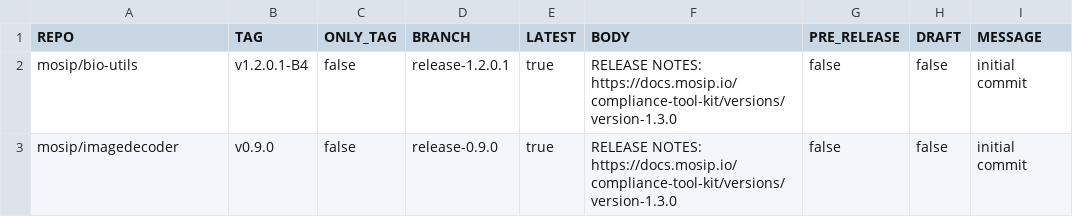
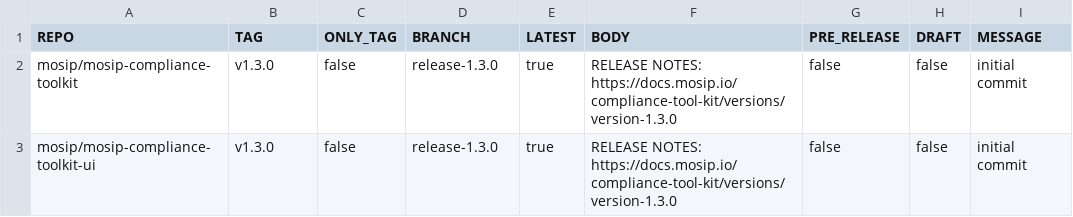
Before and after one commit to mosip/release-script, a CSV file: release/gh_release/repos.csv, drawn as a sheet.

Commit message:
[DSD-4089] CTK v1.3.0 tag release
Signed-off-by: PRAFUL RAKHADE <99539100+Prafulrakhade@users.noreply.github.com>

```diff
--- a/release/gh_release/repos.csv
+++ b/release/gh_release/repos.csv
@@ -1,3 +1,3 @@
 REPO,TAG,ONLY_TAG,BRANCH,LATEST,BODY,PRE_RELEASE,DRAFT,MESSAGE
-mosip/bio-utils,v1.2.0.1-B4,false,release-1.2.0.1,true,RELEASE NOTES: https://docs.mosip.io/compliance-tool-kit/versions/version-1.3.0,false,false,initial commit
-mosip/imagedecoder,v0.9.0,false,release-0.9.0,true,RELEASE NOTES: https://docs.mosip.io/compliance-tool-kit/versions/version-1.3.0,false,false,initial commit
+mosip/mosip-compliance-toolkit,v1.3.0,false,release-1.3.0,true,RELEASE NOTES: https://docs.mosip.io/compliance-tool-kit/versions/version-1.3.0,false,false,initial commit
+mosip/mosip-compliance-toolkit-ui,v1.3.0,false,release-1.3.0,true,RELEASE NOTES: https://docs.mosip.io/compliance-tool-kit/versions/version-1.3.0,false,false,initial commit
```
